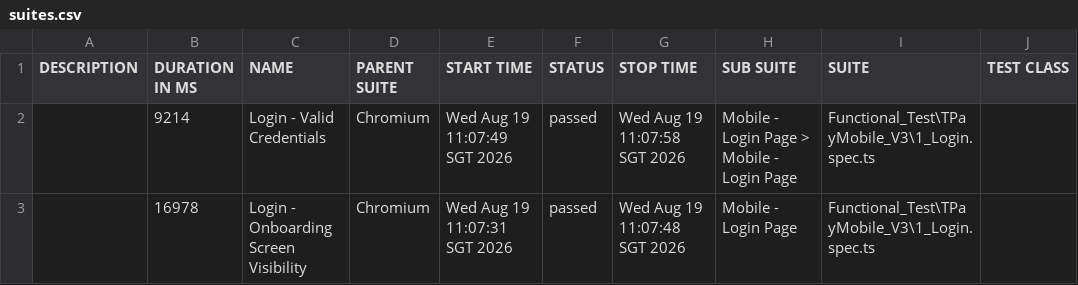
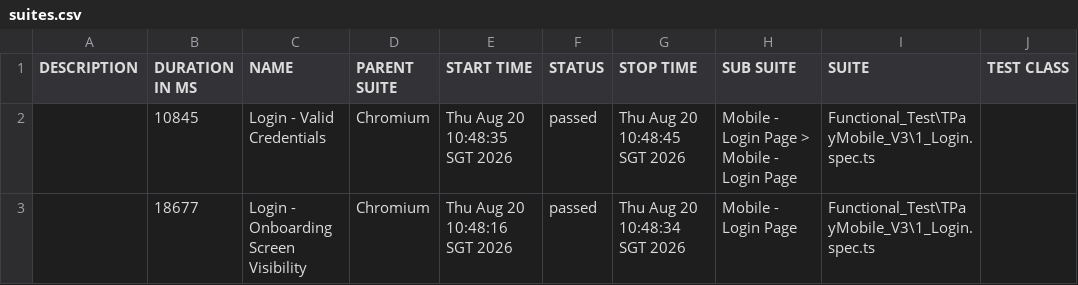
Before and after one commit to jmendozaqa24/TraxionPay-V3, a CSV file: data/suites.csv, drawn as a sheet; only a part is shown; the diff names each change by its address in the sheet, - before the commit and + after, or states it on an @@ line.

```diff
--- a/data/suites.csv
+++ b/data/suites.csv
-B2 (DURATION IN MS): 9214
+B2 (DURATION IN MS): 10845
-E2 (START TIME): Wed Aug 19 11:07:49 SGT 2026
+E2 (START TIME): Thu Aug 20 10:48:35 SGT 2026
-G2 (STOP TIME): Wed Aug 19 11:07:58 SGT 2026
+G2 (STOP TIME): Thu Aug 20 10:48:45 SGT 2026
-B3 (DURATION IN MS): 16978
+B3 (DURATION IN MS): 18677
-E3 (START TIME): Wed Aug 19 11:07:31 SGT 2026
+E3 (START TIME): Thu Aug 20 10:48:16 SGT 2026
-G3 (STOP TIME): Wed Aug 19 11:07:48 SGT 2026
+G3 (STOP TIME): Thu Aug 20 10:48:34 SGT 2026
```
Also changed, not shown: 18 other files.
